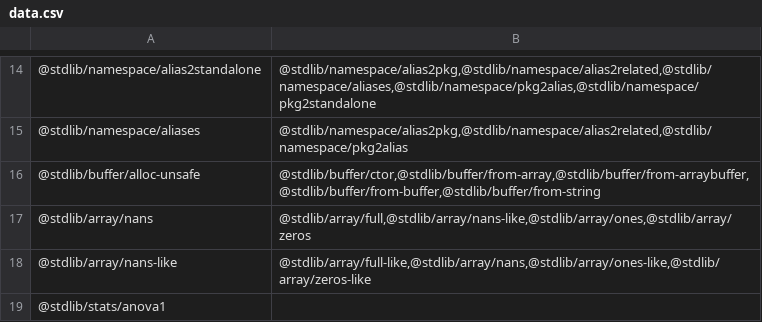
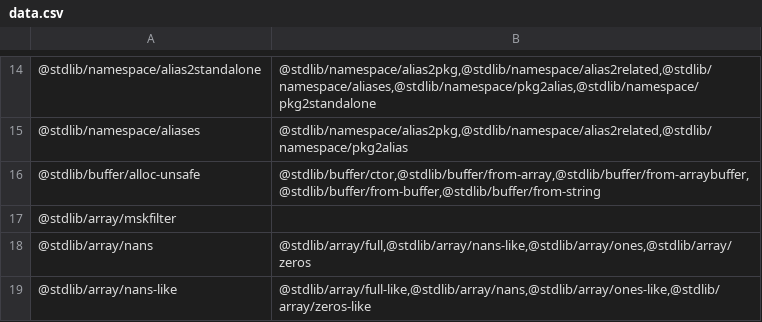
Before and after one commit to stdlib-js/namespace-pkg2related, a CSV file: data/data.csv, drawn as a sheet; only a part is shown, gaps mark what is left out; the shorter side is filled out with more unchanged rows; the diff names each change by its address in the sheet, - before the commit and + after, or states it on an @@ line.

```diff
--- a/data/data.csv
+++ b/data/data.csv
+row 17: @stdlib/array/mskfilter
```
Also changed, not shown: 9 other files.
